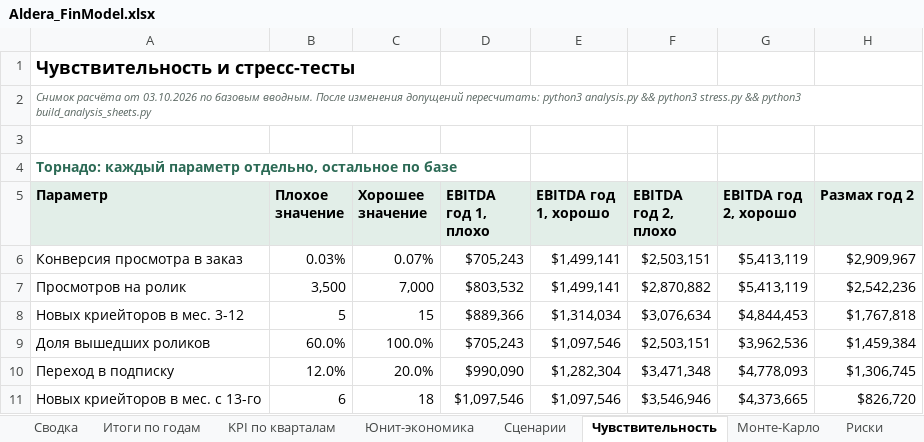
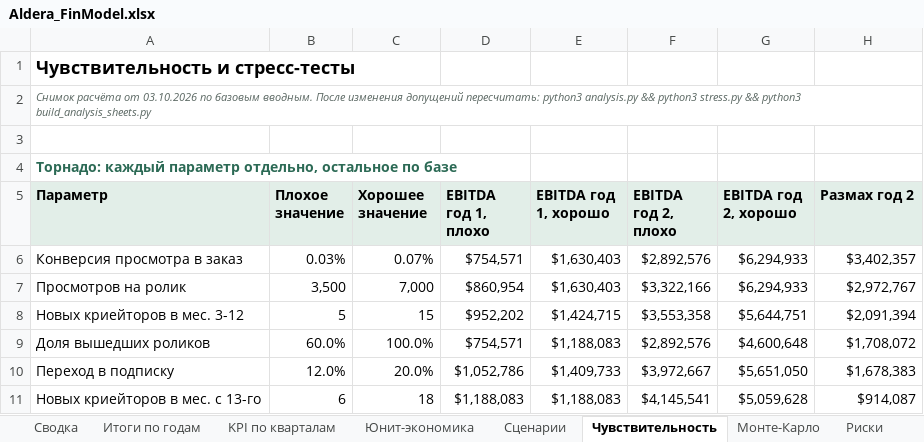
Before and after one commit to arorlov93/The-Aldera, an Excel workbook: finmodel/Aldera_FinModel.xlsx, sheet Чувствительность, drawn as a sheet; only a part is shown; values as stored, in another font and other column widths than the file's, no borders; the diff covers the shown part only; the diff names each change by its address in the sheet, - before the commit and + after, or states it on an @@ line.

```diff
--- a/finmodel/Aldera_FinModel.xlsx (sheet Чувствительность)
+++ b/finmodel/Aldera_FinModel.xlsx (sheet Чувствительность)
-D6 (EBITDA год 1, плохо): $705,243
+D6 (EBITDA год 1, плохо): $754,571
-E6:E7 (EBITDA год 1, хорошо): $1,499,141
+E6:E7 (EBITDA год 1, хорошо): $1,630,403
-F6 (EBITDA год 2, плохо): $2,503,151
+F6 (EBITDA год 2, плохо): $2,892,576
-G6:G7 (EBITDA год 2, хорошо): $5,413,119
+G6:G7 (EBITDA год 2, хорошо): $6,294,933
-H6 (Размах год 2): $2,909,967
+H6 (Размах год 2): $3,402,357
-D7 (EBITDA год 1, плохо): $803,532
+D7 (EBITDA год 1, плохо): $860,954
-F7 (EBITDA год 2, плохо): $2,870,882
+F7 (EBITDA год 2, плохо): $3,322,166
-H7 (Размах год 2): $2,542,236
+H7 (Размах год 2): $2,972,767
-D8 (EBITDA год 1, плохо): $889,366
+D8 (EBITDA год 1, плохо): $952,202
-E8 (EBITDA год 1, хорошо): $1,314,034
+E8 (EBITDA год 1, хорошо): $1,424,715
-F8 (EBITDA год 2, плохо): $3,076,634
+F8 (EBITDA год 2, плохо): $3,553,358
-G8 (EBITDA год 2, хорошо): $4,844,453
+G8 (EBITDA год 2, хорошо): $5,644,751
-H8 (Размах год 2): $1,767,818
+H8 (Размах год 2): $2,091,394
-D9 (EBITDA год 1, плохо): $705,243
+D9 (EBITDA год 1, плохо): $754,571
-E9 (EBITDA год 1, хорошо): $1,097,546
+E9 (EBITDA год 1, хорошо): $1,188,083
-F9 (EBITDA год 2, плохо): $2,503,151
+F9 (EBITDA год 2, плохо): $2,892,576
-G9 (EBITDA год 2, хорошо): $3,962,536
+G9 (EBITDA год 2, хорошо): $4,600,648
-H9 (Размах год 2): $1,459,384
+H9 (Размах год 2): $1,708,072
-D10 (EBITDA год 1, плохо): $990,090
+D10 (EBITDA год 1, плохо): $1,052,786
-E10 (EBITDA год 1, хорошо): $1,282,304
+E10 (EBITDA год 1, хорошо): $1,409,733
-F10 (EBITDA год 2, плохо): $3,471,348
+F10 (EBITDA год 2, плохо): $3,972,667
-G10 (EBITDA год 2, хорошо): $4,778,093
+G10 (EBITDA год 2, хорошо): $5,651,050
-H10 (Размах год 2): $1,306,745
+H10 (Размах год 2): $1,678,383
-D11 (EBITDA год 1, плохо): $1,097,546
+D11 (EBITDA год 1, плохо): $1,188,083
-E11 (EBITDA год 1, хорошо): $1,097,546
+E11 (EBITDA год 1, хорошо): $1,188,083
-F11 (EBITDA год 2, плохо): $3,546,946
+F11 (EBITDA год 2, плохо): $4,145,541
-G11 (EBITDA год 2, хорошо): $4,373,665
+G11 (EBITDA год 2, хорошо): $5,059,628
-H11 (Размах год 2): $826,720
+H11 (Размах год 2): $914,087
```
Also changed, not shown: 4 added rows, 1 removed row and 62 edited cells elsewhere in this sheet, sheet Модель, sheet Итоги по годам, sheet KPI по кварталам, sheet Монте-Карло, sheet Сценарии, sheet Сводка, 3 more sheets, formulas that keep their value, charts or pictures, 11 other files.
